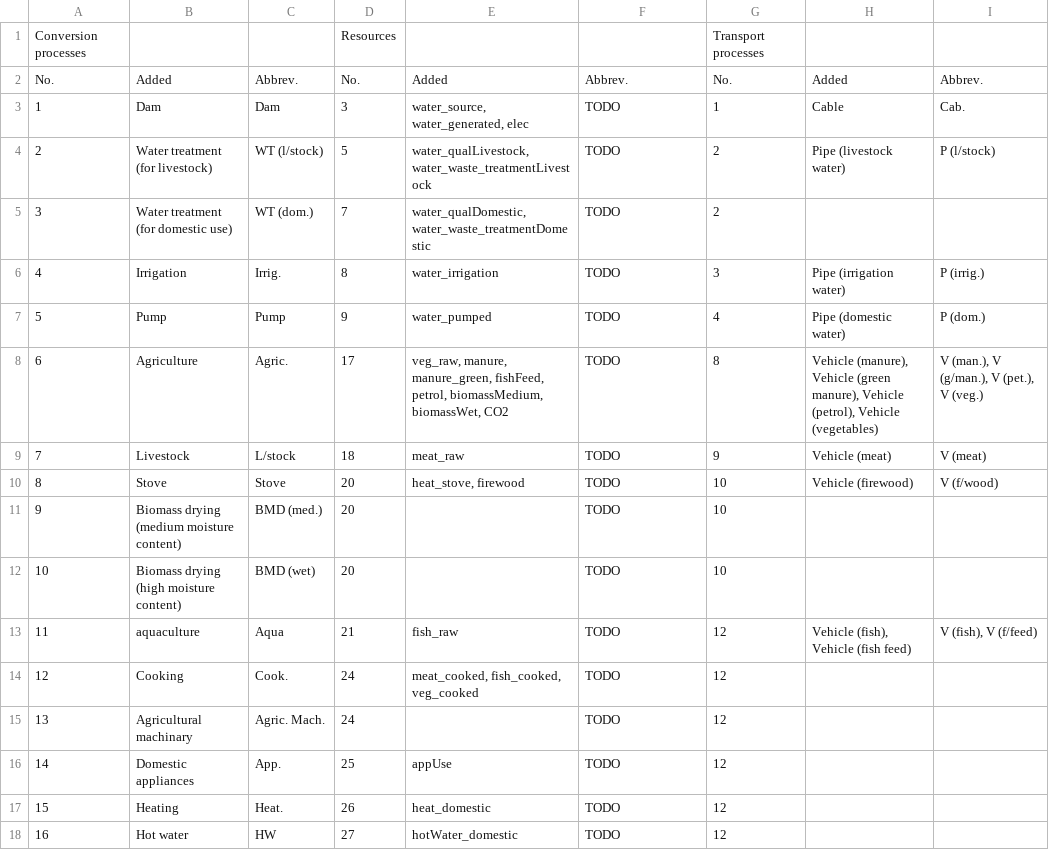
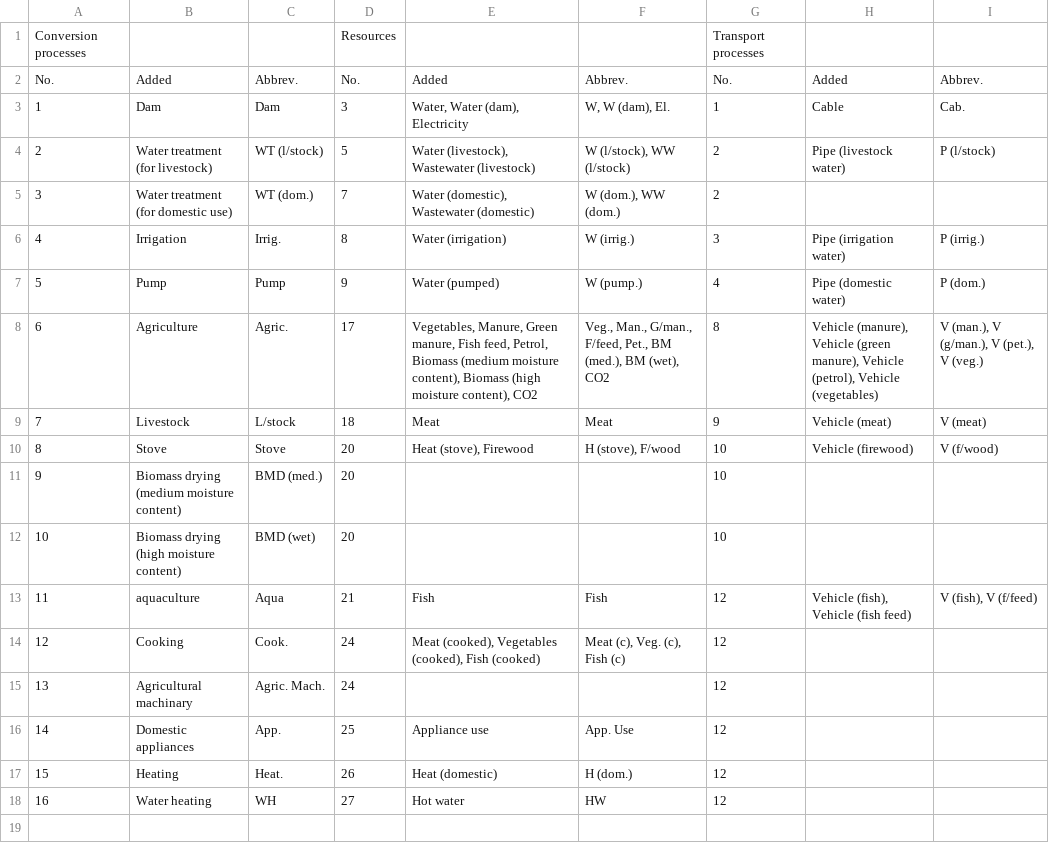
Before and after one commit to tomravalde/thesis, a CSV file: 05_model-development/network-summary-print.csv, drawn as a sheet.

Commit message:
Updated network figure.

```diff
--- a/05_model-development/network-summary-print.csv
+++ b/05_model-development/network-summary-print.csv
@@ -2,17 +2,17 @@
 "No.","Added","Abbrev.","No.","Added","Abbrev.","No.","Added","Abbrev."
-"1","Dam","Dam",3,"water_source, water_generated, elec","TODO",1,"Cable","Cab."
-"2","Water treatment (for livestock)","WT (l/stock)",5,"water_qualLivestock, water_waste_treatmentLivestock","TODO",2,"Pipe (livestock water)","P (l/stock)"
-"3","Water treatment (for domestic use)","WT (dom.)",7,"water_qualDomestic, water_waste_treatmentDomestic","TODO",2,,
-"4","Irrigation","Irrig.",8,"water_irrigation","TODO",3,"Pipe (irrigation water)","P (irrig.)"
-"5","Pump","Pump",9,"water_pumped","TODO",4,"Pipe (domestic water)","P (dom.)"
-"6","Agriculture","Agric.",17,"veg_raw, manure, manure_green, fishFeed, petrol, biomassMedium, biomassWet, CO2","TODO",8,"Vehicle (manure), Vehicle (green manure), Vehicle (petrol), Vehicle (vegetables)","V (man.), V (g/man.), V (pet.), V (veg.)"
-"7","Livestock","L/stock",18,"meat_raw","TODO",9,"Vehicle (meat)","V (meat)"
-"8","Stove","Stove",20,"heat_stove, firewood","TODO",10,"Vehicle (firewood)","V (f/wood)"
-"9","Biomass drying (medium moisture content)","BMD (med.)",20,,"TODO",10,,
-"10","Biomass drying (high moisture content)","BMD (wet)",20,,"TODO",10,,
-"11","aquaculture","Aqua",21,"fish_raw","TODO",12,"Vehicle (fish), Vehicle (fish feed)","V (fish), V (f/feed)"
-"12","Cooking","Cook.",24,"meat_cooked, fish_cooked, veg_cooked","TODO",12,,
-"13","Agricultural machinary","Agric. Mach.",24,,"TODO",12,,
-"14","Domestic appliances","App.",25,"appUse","TODO",12,,
-"15","Heating","Heat.",26,"heat_domestic","TODO",12,,
-"16","Hot water","HW",27,"hotWater_domestic","TODO",12,,
+"1","Dam","Dam",3,"Water, Water (dam), Electricity","W, W (dam), El.",1,"Cable","Cab."
+"2","Water treatment (for livestock)","WT (l/stock)",5,"Water (livestock), Wastewater (livestock)","W (l/stock), WW (l/stock)",2,"Pipe (livestock water)","P (l/stock)"
+"3","Water treatment (for domestic use)","WT (dom.)",7,"Water (domestic), Wastewater (domestic)","W (dom.), WW (dom.)",2,,
+"4","Irrigation","Irrig.",8,"Water (irrigation)","W (irrig.)",3,"Pipe (irrigation water)","P (irrig.)"
+"5","Pump","Pump",9,"Water (pumped)","W (pump.)",4,"Pipe (domestic water)","P (dom.)"
+"6","Agriculture","Agric.",17,"Vegetables, Manure, Green manure, Fish feed, Petrol, Biomass (medium moisture content), Biomass (high moisture content), CO2","Veg., Man., G/man., F/feed, Pet., BM (med.), BM (wet), CO2",8,"Vehicle (manure), Vehicle (green manure), Vehicle (petrol), Vehicle (vegetables)","V (man.), V (g/man.), V (pet.), V (veg.)"
+"7","Livestock","L/stock",18,"Meat","Meat",9,"Vehicle (meat)","V (meat)"
+"8","Stove","Stove",20,"Heat (stove), Firewood","H (stove), F/wood",10,"Vehicle (firewood)","V (f/wood)"
+"9","Biomass drying (medium moisture content)","BMD (med.)",20,,,10,,
+"10","Biomass drying (high moisture content)","BMD (wet)",20,,,10,,
+"11","aquaculture","Aqua",21,"Fish","Fish",12,"Vehicle (fish), Vehicle (fish feed)","V (fish), V (f/feed)"
+"12","Cooking","Cook.",24,"Meat (cooked), Vegetables (cooked), Fish (cooked)","Meat (c), Veg. (c), Fish (c)",12,,
+"13","Agricultural machinary","Agric. Mach.",24,,,12,,
+"14","Domestic appliances","App.",25,"Appliance use","App. Use",12,,
+"15","Heating","Heat.",26,"Heat (domestic)","H (dom.)",12,,
+"16","Water heating","WH",27,"Hot water","HW",12,,
```
Also changed, not shown: 3 other files.
